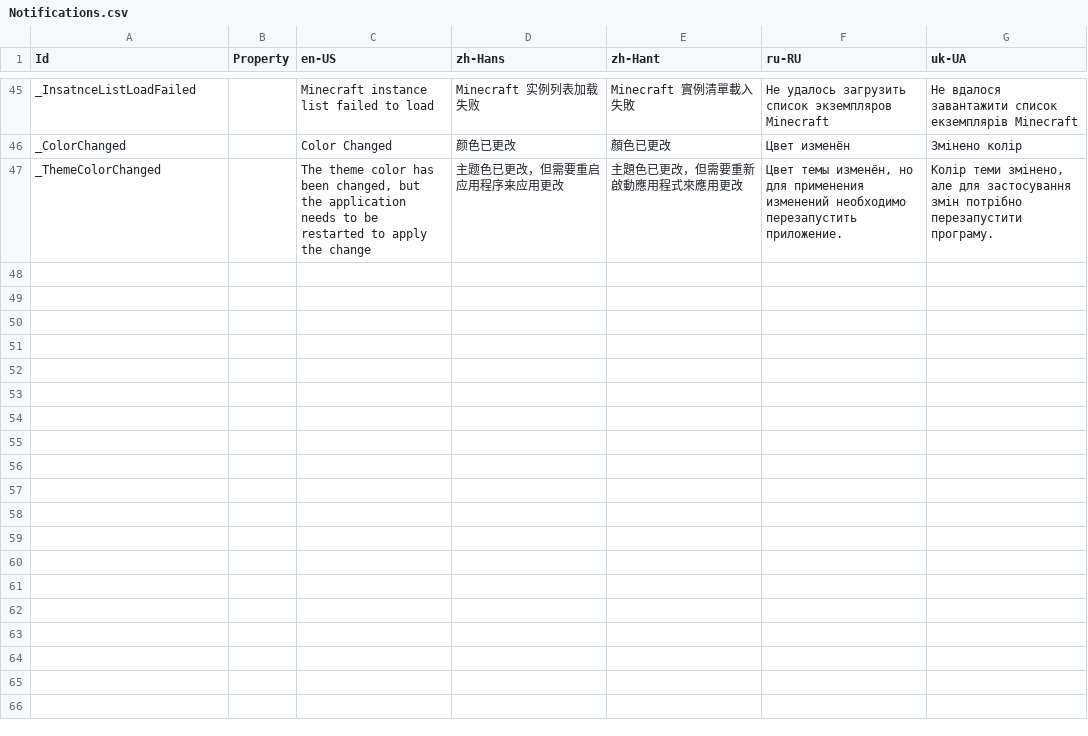
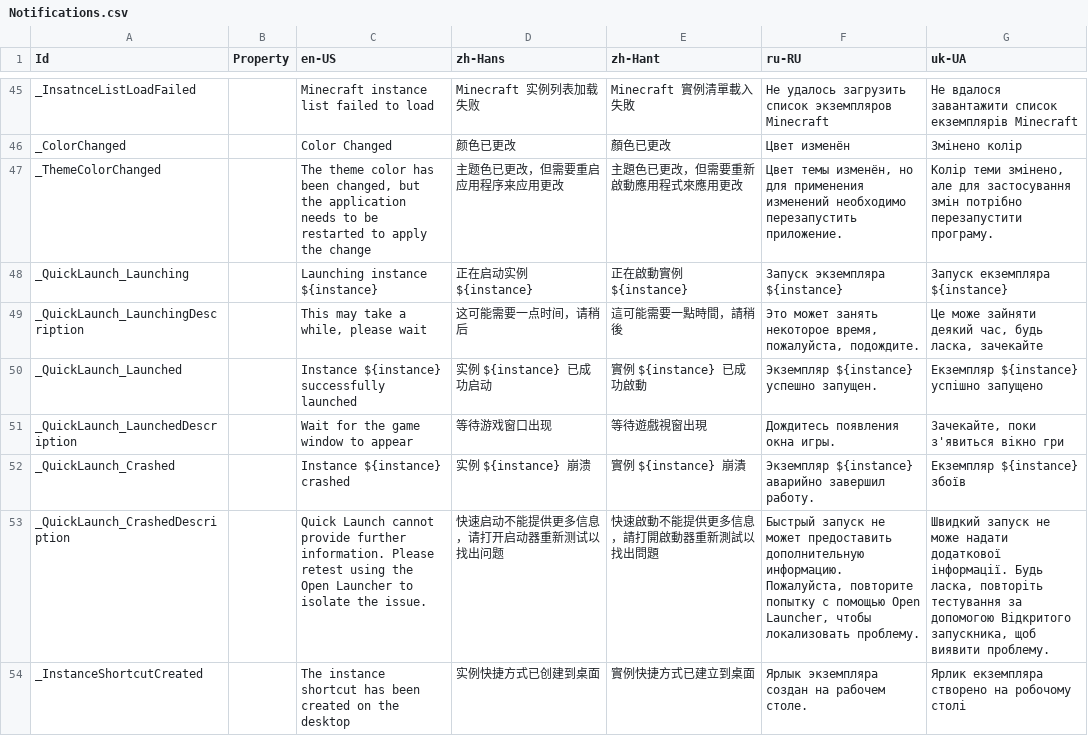
Before and after one commit to Xcube-Studio/FluentLauncher.Infra.Localization, a CSV file: Views/Notifications.csv, drawn as a sheet; only a part is shown, gaps mark what is left out; the diff names each change by its address in the sheet, - before the commit and + after, or states it on an @@ line.

Commit message:
Add Translations 2025/8/29

```diff
--- a/Views/Notifications.csv
+++ b/Views/Notifications.csv
+row 48: _QuickLaunch_Launching |  | Launching instance ${instance} | 正在启动实例 ${instance} | 正在啟動實例 ${instance} | Запуск экземпляра ${instance} | Запуск екземпляра ${instance}
+row 49: _QuickLaunch_LaunchingDescription |  | This may take a while, please wait | 这可能需要一点时间，请稍后 | 這可能需要一點時間，請稍後 | Это может занять некоторое время, пожалуйста, подождите. | Це може зайняти деякий час, будь ласка, зачекайте
+row 50: _QuickLaunch_Launched |  | Instance ${instance} successfully launched | 实例 ${instance} 已成功启动 | 實例 ${instance} 已成功啟動 | Экземпляр ${instance} успешно запущен. | Екземпляр ${instance} успішно запущено
+row 51: _QuickLaunch_LaunchedDescription |  | Wait for the game window to appear | 等待游戏窗口出现 | 等待遊戲視窗出現 | Дождитесь появления окна игры. | Зачекайте, поки з'явиться вікно гри
+row 52: _QuickLaunch_Crashed |  | Instance ${instance} crashed | 实例 ${instance} 崩溃 | 實例 ${instance} 崩潰 | Экземпляр ${instance} аварийно завершил работу. | Екземпляр ${instance} збоїв
+row 53: _QuickLaunch_CrashedDescription |  | Quick Launch cannot provide further information. Please retest using the Open Launcher to isolate the issue. | 快速启动不能提供更多信息，请打开启动器重新测试以找出问题 | 快速啟動不能提供更多信息，請打開啟動器重新測試以找出問題 | Быстрый запуск не может предоставить дополнительную информацию. Пожалуйста, повторите попытку с помощью Open Launcher, чтобы локализовать проблему. | Швидкий запуск не може надати додаткової інформації. Будь ласка, повторіть тестування за допомогою Відкритого запускника, щоб виявити проблему.
+row 54: _InstanceShortcutCreated |  | The instance shortcut has been created on the desktop | 实例快捷方式已创建到桌面 | 實例快捷方式已建立到桌面 | Ярлык экземпляра создан на рабочем столе. | Ярлик екземпляра створено на робочому столі
```
Also changed, not shown: Views/Instances/InstancePage.csv.
